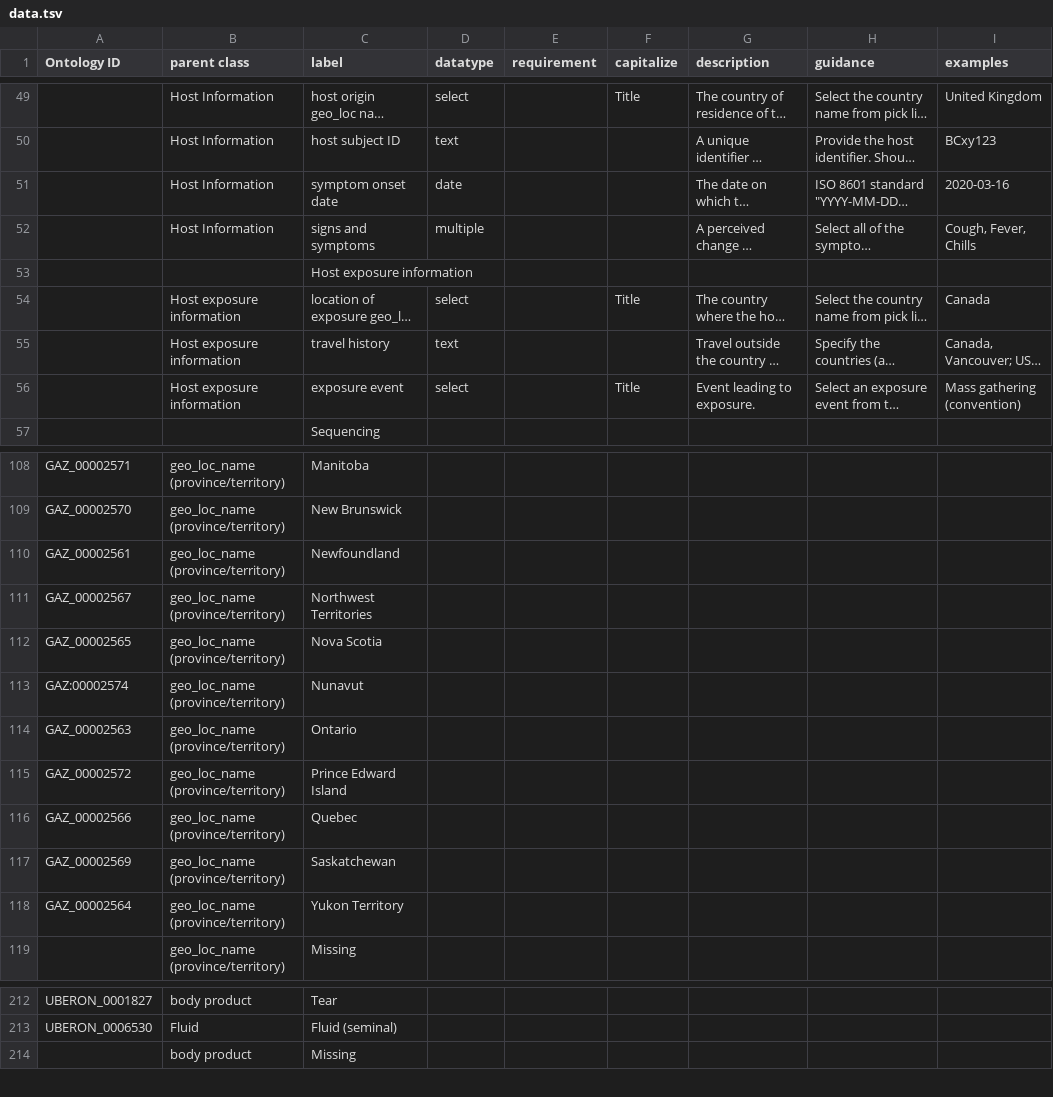
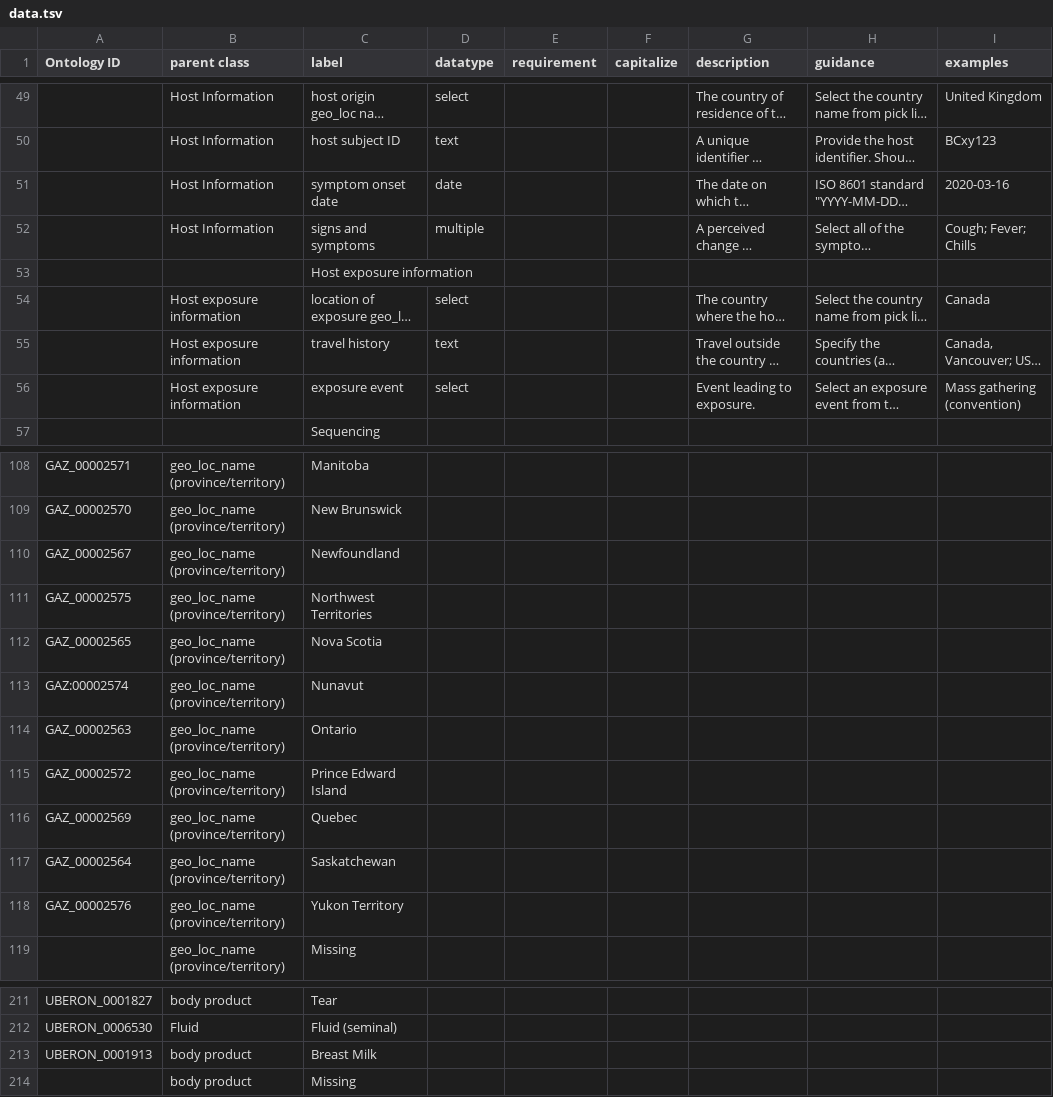
Before and after one commit to cidgoh/DataHarmonizer, a TSV file: data.tsv, drawn as a sheet; only a part is shown, gaps mark what is left out; long unchanged cells end in …; the diff covers the shown part only; the diff names each change by its address in the sheet, - before the commit and + after, or states it on an @@ line.

```diff
--- a/data.tsv
+++ b/data.tsv
-F49 (capitalize): Title
+F49 (capitalize): (empty)
-I52 (examples): Cough, Fever, Chills
+I52 (examples): Cough; Fever; Chills
-F54 (capitalize): Title
+F54 (capitalize): (empty)
-F56 (capitalize): Title
+F56 (capitalize): (empty)
-A110 (Ontology ID): GAZ_00002561
+A110 (Ontology ID): GAZ_00002567
-A111 (Ontology ID): GAZ_00002567
+A111 (Ontology ID): GAZ_00002575
-A116 (Ontology ID): GAZ_00002566
+A116 (Ontology ID): GAZ_00002569
-A117 (Ontology ID): GAZ_00002569
+A117 (Ontology ID): GAZ_00002564
-A118 (Ontology ID): GAZ_00002564
+A118 (Ontology ID): GAZ_00002576
+row 213: UBERON_0001913 | body product | Breast Milk
```
Also changed, not shown: 1 removed row and 21 edited cells elsewhere in this file, 1 other file.
